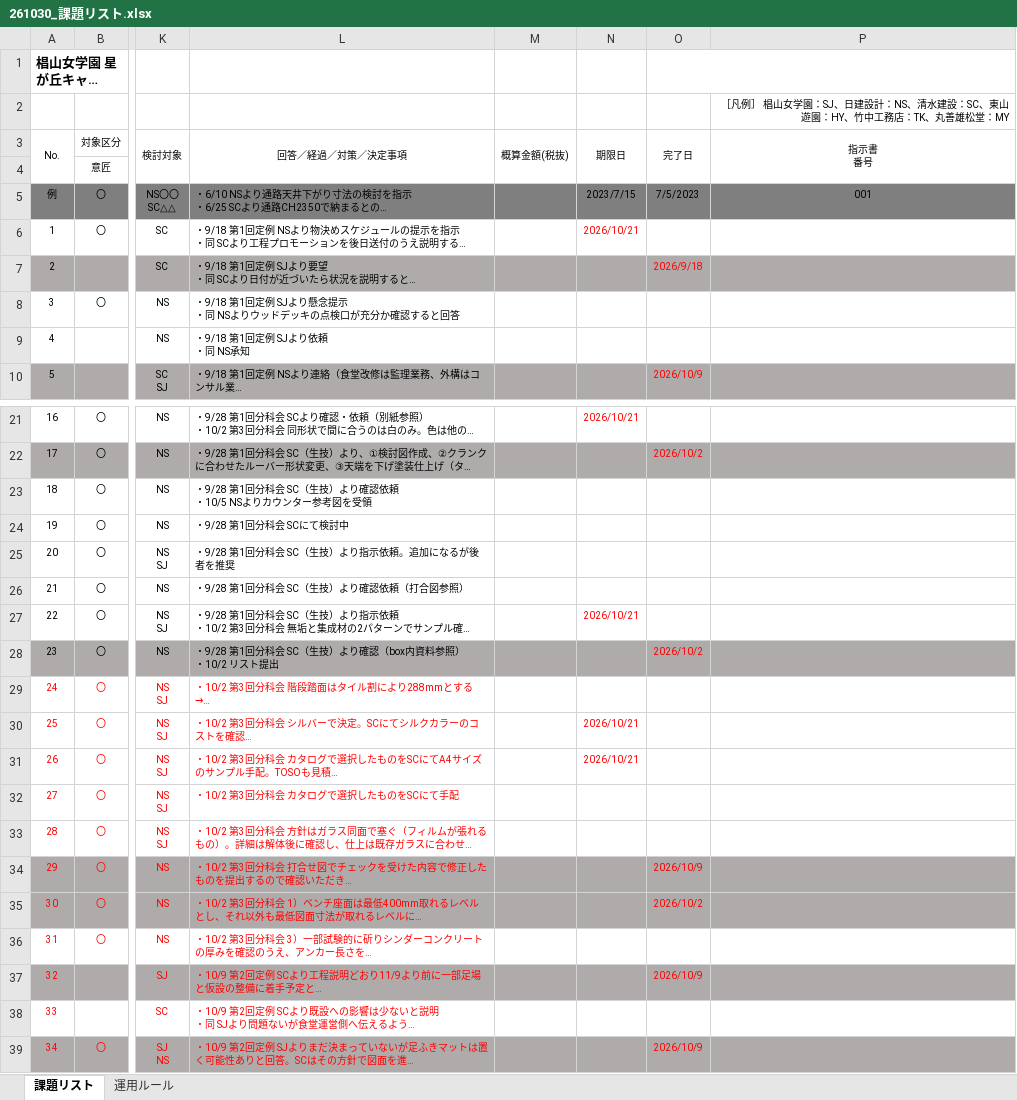
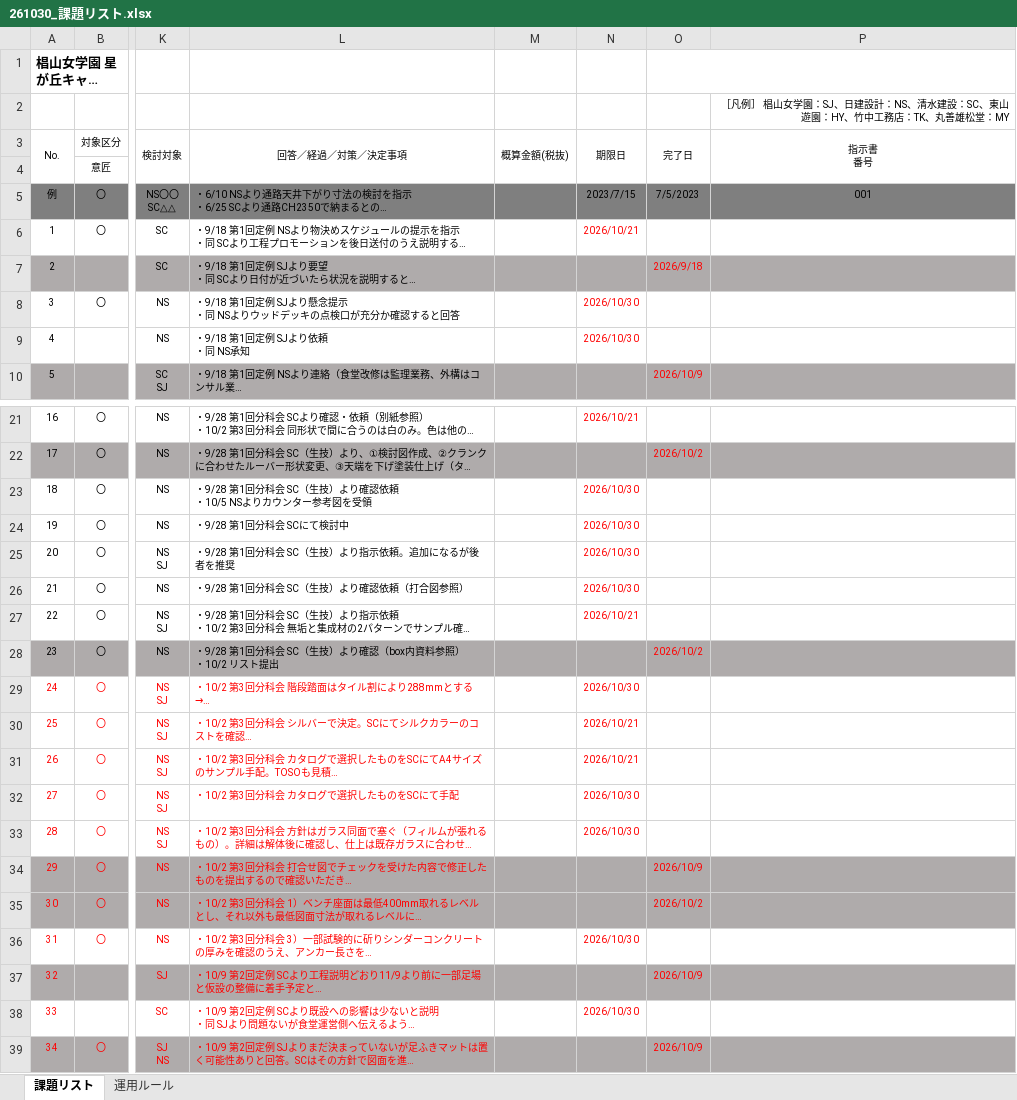
Before and after one commit to tutomukoyama1026-cpu/test-repo, an Excel workbook: 261030_課題リスト.xlsx, sheet 課題リスト, drawn as a sheet; only a part is shown, gaps mark what is left out; long unchanged cells end in …; values as stored, in another font and other column widths than the file's, no borders; the diff names each change by its address in the sheet, - before the commit and + after, or states it on an @@ line.

```diff
--- a/261030_課題リスト.xlsx (sheet 課題リスト)
+++ b/261030_課題リスト.xlsx (sheet 課題リスト)
-N8:N9 (期限日): (empty)
+N8:N9 (期限日): 2026/10/30
-N23:N26 (期限日): (empty)
+N23:N26 (期限日): 2026/10/30
-N29 (期限日): (empty)
+N29 (期限日): 2026/10/30
-N32:N33 (期限日): (empty)
+N32:N33 (期限日): 2026/10/30
-N36 (期限日): (empty)
+N36 (期限日): 2026/10/30
-N38 (期限日): (empty)
+N38 (期限日): 2026/10/30
```
